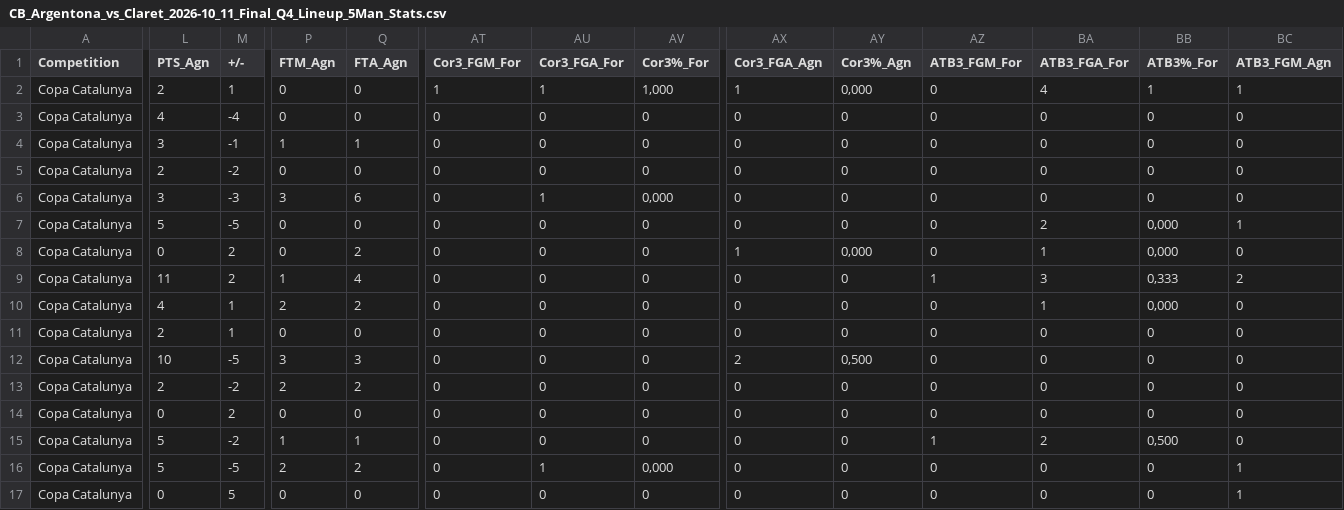
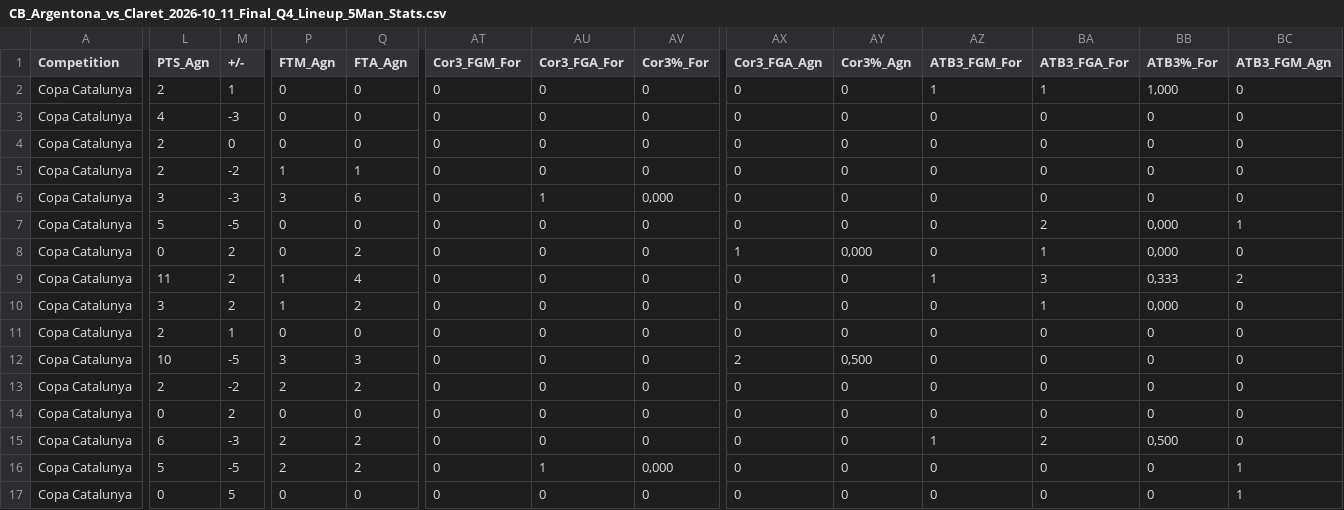
Before and after one commit to jeffreyabbot/copacat_jugadors, a CSV file: data/raw/Copa_Catalunya/2026_10_11_J3_Claret_Llops_CB_Argentona/CB_Argentona_vs_Claret_2026-10_11_Final_Q4_Lineup_5Man_Stats.csv, drawn as a sheet; only a part is shown, gaps mark what is left out; the diff covers the shown part only; the diff names each change by its address in the sheet, - before the commit and + after, or states it on an @@ line.

```diff
--- a/data/raw/Copa_Catalunya/2026_10_11_J3_Claret_Llops_CB_Argentona/CB_Argentona_vs_Claret_2026-10_11_Final_Q4_Lineup_5Man_Stats.csv
+++ b/data/raw/Copa_Catalunya/2026_10_11_J3_Claret_Llops_CB_Argentona/CB_Argentona_vs_Claret_2026-10_11_Final_Q4_Lineup_5Man_Stats.csv
-AT2 (Cor3_FGM_For): 1
+AT2 (Cor3_FGM_For): 0
-AU2 (Cor3_FGA_For): 1
+AU2 (Cor3_FGA_For): 0
-AV2 (Cor3%_For): 1,000
+AV2 (Cor3%_For): 0
-AX2 (Cor3_FGA_Agn): 1
+AX2 (Cor3_FGA_Agn): 0
-AY2 (Cor3%_Agn): 0,000
+AY2 (Cor3%_Agn): 0
-AZ2 (ATB3_FGM_For): 0
+AZ2 (ATB3_FGM_For): 1
-BA2 (ATB3_FGA_For): 4
+BA2 (ATB3_FGA_For): 1
-BB2 (ATB3%_For): 1
+BB2 (ATB3%_For): 1,000
-BC2 (ATB3_FGM_Agn): 1
+BC2 (ATB3_FGM_Agn): 0
-M3 (+/-): -4
+M3 (+/-): -3
-L4 (PTS_Agn): 3
+L4 (PTS_Agn): 2
-M4 (+/-): -1
+M4 (+/-): 0
-P4 (FTM_Agn): 1
+P4 (FTM_Agn): 0
-Q4 (FTA_Agn): 1
+Q4 (FTA_Agn): 0
-P5 (FTM_Agn): 0
+P5 (FTM_Agn): 1
-Q5 (FTA_Agn): 0
+Q5 (FTA_Agn): 1
-L10 (PTS_Agn): 4
+L10 (PTS_Agn): 3
-M10 (+/-): 1
+M10 (+/-): 2
-P10 (FTM_Agn): 2
+P10 (FTM_Agn): 1
-L15 (PTS_Agn): 5
+L15 (PTS_Agn): 6
-M15 (+/-): -2
+M15 (+/-): -3
-P15 (FTM_Agn): 1
+P15 (FTM_Agn): 2
-Q15 (FTA_Agn): 1
+Q15 (FTA_Agn): 2
```
Also changed, not shown: 13 edited cells elsewhere in this file.
